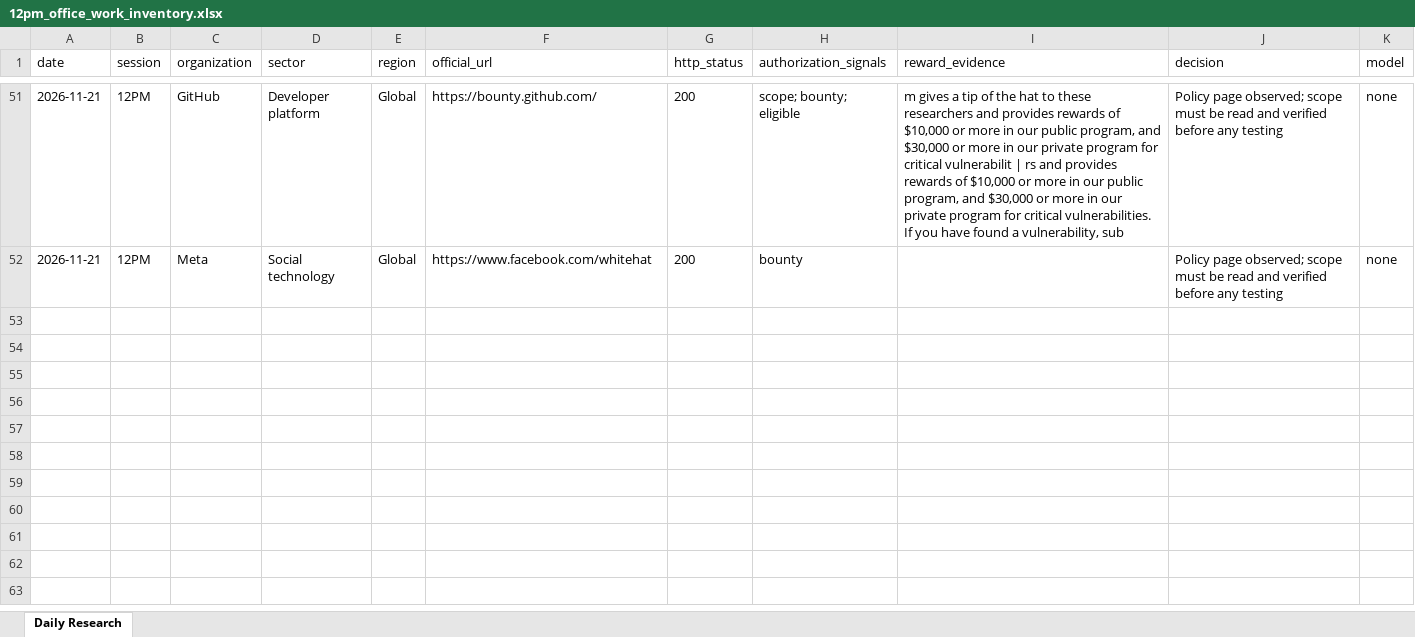
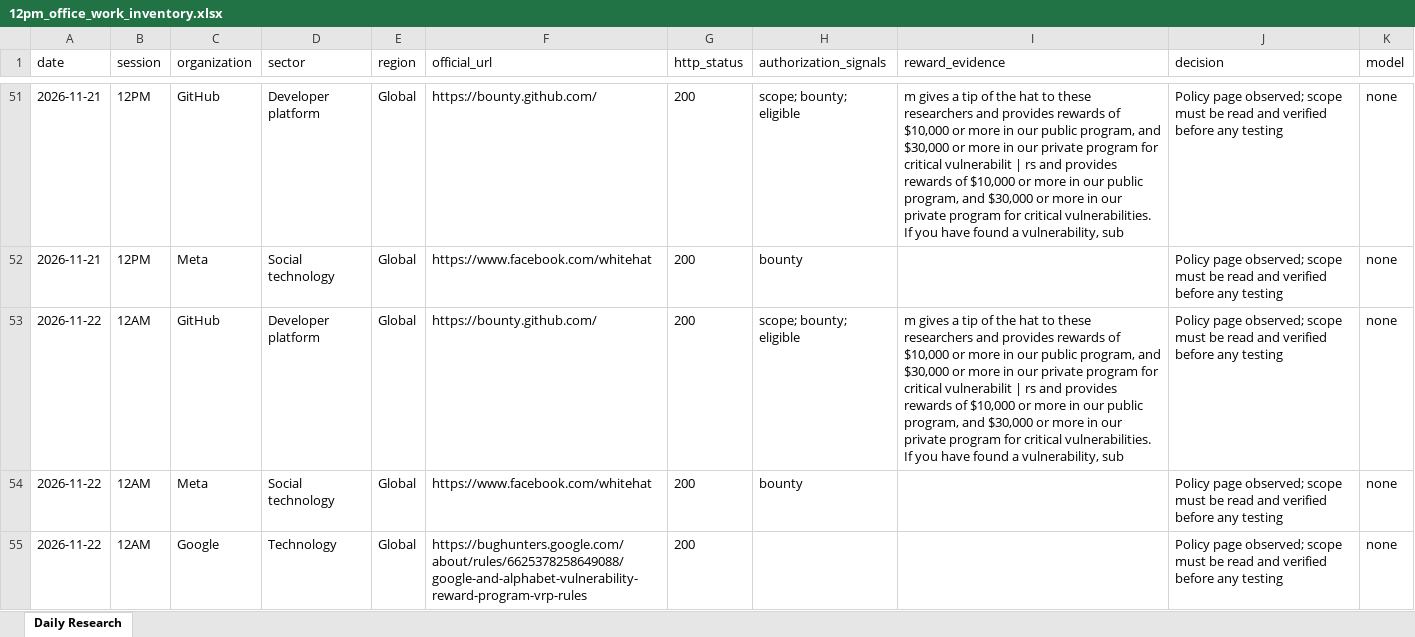
Before and after one commit to amalraj020-a11y/12am-office-work, an Excel workbook: 12pm_office_work_inventory.xlsx, sheet Daily Research, drawn as a sheet; only a part is shown, gaps mark what is left out; values as stored, in another font and other column widths than the file's, no borders; the diff names each change by its address in the sheet, - before the commit and + after, or states it on an @@ line.

```diff
--- a/12pm_office_work_inventory.xlsx (sheet Daily Research)
+++ b/12pm_office_work_inventory.xlsx (sheet Daily Research)
+row 53: 2026-11-22 | 12AM | GitHub | Developer platform | Global | https://bounty.github.com/ | 200 | scope; bounty; eligible | m gives a tip of the hat to these researchers and provides rewards of $10,000 or more in our public program, and $30,000 or more in our private program for critical vulnerabilit | rs and provides rewards of $10,000 or more in our public program, and $30,000 or more in our private program for critical vulnerabilities. If you have found a vulnerability, sub | Policy page observed; scope must be read and verified before any testing | none
+row 54: 2026-11-22 | 12AM | Meta | Social technology | Global | https://www.facebook.com/whitehat | 200 | bounty |  | Policy page observed; scope must be read and verified before any testing | none
+row 55: 2026-11-22 | 12AM | Google | Technology | Global | https://bughunters.google.com/about/rules/6625378258649088/google-and-alphabet-vulnerability-reward-program-vrp-rules | 200 |  |  | Policy page observed; scope must be read and verified before any testing | none
```
Also changed, not shown: 5 other files.
